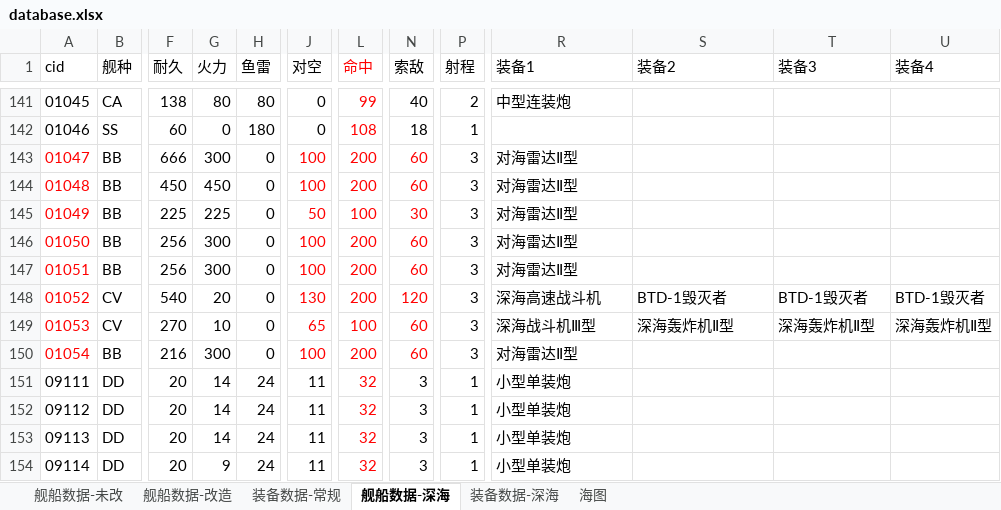
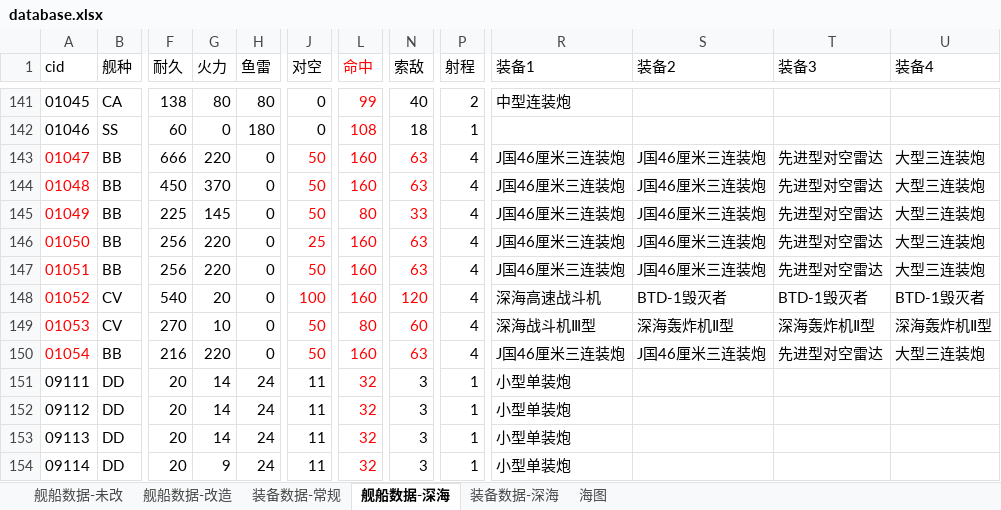
Before and after one commit to YinHeYuanZheng/WSGR_simulation, an Excel workbook: depend/ship/database.xlsx, sheet 舰船数据-深海, drawn as a sheet; only a part is shown, gaps mark what is left out; values as stored, in another font and other column widths than the file's, no borders; the diff names each change by its address in the sheet, - before the commit and + after, or states it on an @@ line.

```diff
--- a/depend/ship/database.xlsx (sheet 舰船数据-深海)
+++ b/depend/ship/database.xlsx (sheet 舰船数据-深海)
-G143 (火力): 300
+G143 (火力): 220
-J143:J144 (对空): 100
+J143:J144 (对空): 50
-L143:L144 (命中): 200
+L143:L144 (命中): 160
-N143:N144 (索敌): 60
+N143:N144 (索敌): 63
-P143:P150 (射程): 3
+P143:P150 (射程): 4
-R143:R147 (装备1): 对海雷达Ⅱ型
+R143:R147 (装备1): J国46厘米三连装炮
-S143:S147 (装备2): (empty)
+S143:S147 (装备2): J国46厘米三连装炮
-T143:T147 (装备3): (empty)
+T143:T147 (装备3): 先进型对空雷达
-U143:U147 (装备4): (empty)
+U143:U147 (装备4): 大型三连装炮
-G144 (火力): 450
+G144 (火力): 370
-G145 (火力): 225
+G145 (火力): 145
-L145 (命中): 100
+L145 (命中): 80
-N145 (索敌): 30
+N145 (索敌): 33
-G146:G147 (火力): 300
+G146:G147 (火力): 220
-J146 (对空): 100
+J146 (对空): 25
-L146:L148 (命中): 200
+L146:L148 (命中): 160
-N146:N147 (索敌): 60
+N146:N147 (索敌): 63
-J147 (对空): 100
+J147 (对空): 50
-J148 (对空): 130
+J148 (对空): 100
-J149 (对空): 65
+J149 (对空): 50
-L149 (命中): 100
+L149 (命中): 80
-G150 (火力): 300
+G150 (火力): 220
-J150 (对空): 100
+J150 (对空): 50
-L150 (命中): 200
+L150 (命中): 160
-N150 (索敌): 60
+N150 (索敌): 63
-R150 (装备1): 对海雷达Ⅱ型
+R150 (装备1): J国46厘米三连装炮
-S150 (装备2): (empty)
+S150 (装备2): J国46厘米三连装炮
-T150 (装备3): (empty)
+T150 (装备3): 先进型对空雷达
-U150 (装备4): (empty)
+U150 (装备4): 大型三连装炮
```
Also changed, not shown: 1 other file.
